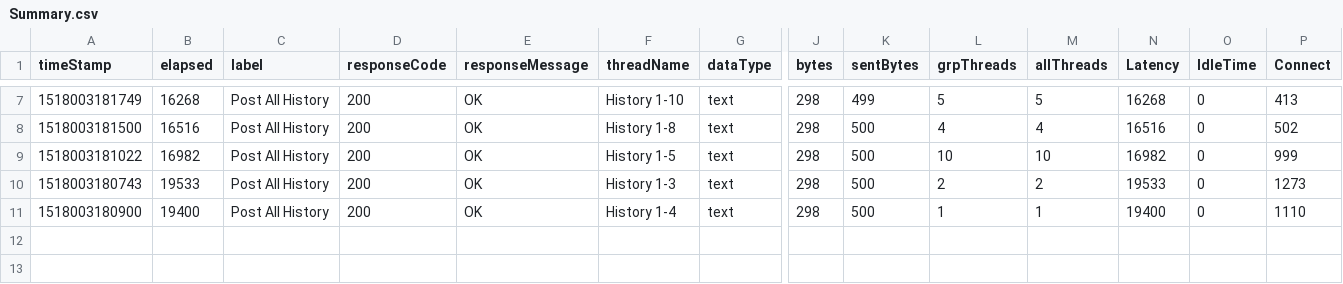
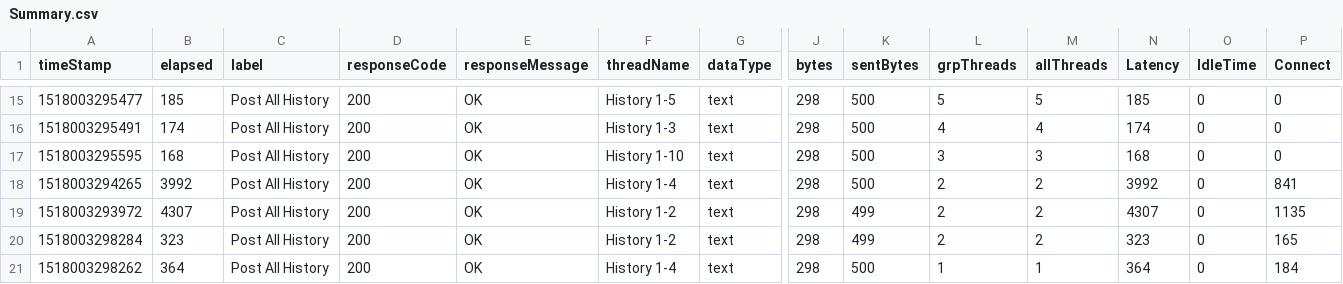
Before and after one commit to hodkashtan/pazJmeter, a CSV file: bin/Summary.csv, drawn as a sheet; only a part is shown, gaps mark what is left out; addresses are those after the commit; rows hold the shown columns only; the diff covers the shown part only; the diff names each change by its address in the sheet, - before the commit and + after, or states it on an @@ line.

Commit message:
added Get_History_02-07-18--11:34:51 results

```diff
--- a/bin/Summary.csv
+++ b/bin/Summary.csv
-A15 (timeStamp): 1518003181749
+A15 (timeStamp): 1518003295477
-B15 (elapsed): 16268
+B15 (elapsed): 185
-F15 (threadName): History 1-10
+F15 (threadName): History 1-5
-K15 (sentBytes): 499
+K15 (sentBytes): 500
-N15 (Latency): 16268
+N15 (Latency): 185
-P15 (Connect): 413
+P15 (Connect): 0
-A16 (timeStamp): 1518003181500
+A16 (timeStamp): 1518003295491
-B16 (elapsed): 16516
+B16 (elapsed): 174
-F16 (threadName): History 1-8
+F16 (threadName): History 1-3
-N16 (Latency): 16516
+N16 (Latency): 174
-P16 (Connect): 502
+P16 (Connect): 0
-A17 (timeStamp): 1518003181022
+A17 (timeStamp): 1518003295595
-B17 (elapsed): 16982
+B17 (elapsed): 168
-F17 (threadName): History 1-5
+F17 (threadName): History 1-10
-L17 (grpThreads): 10
+L17 (grpThreads): 3
-M17 (allThreads): 10
+M17 (allThreads): 3
-N17 (Latency): 16982
+N17 (Latency): 168
-P17 (Connect): 999
+P17 (Connect): 0
-A18 (timeStamp): 1518003180743
+A18 (timeStamp): 1518003294265
-B18 (elapsed): 19533
+B18 (elapsed): 3992
-F18 (threadName): History 1-3
+F18 (threadName): History 1-4
-N18 (Latency): 19533
+N18 (Latency): 3992
-P18 (Connect): 1273
+P18 (Connect): 841
+row 19: 1518003293972 | 4307 | Post All History | 200 | OK | History 1-2 | text | 298 | 499 | 2 | 2 | 4307 | 0 | 1135
+row 20: 1518003298284 | 323 | Post All History | 200 | OK | History 1-2 | text | 298 | 499 | 2 | 2 | 323 | 0 | 165
-A21 (timeStamp): 1518003180900
+A21 (timeStamp): 1518003298262
-B21 (elapsed): 19400
+B21 (elapsed): 364
-N21 (Latency): 19400
+N21 (Latency): 364
-P21 (Connect): 1110
+P21 (Connect): 184
```
Also changed, not shown: 8 added rows and 23 edited cells elsewhere in this file, 9 other files.
